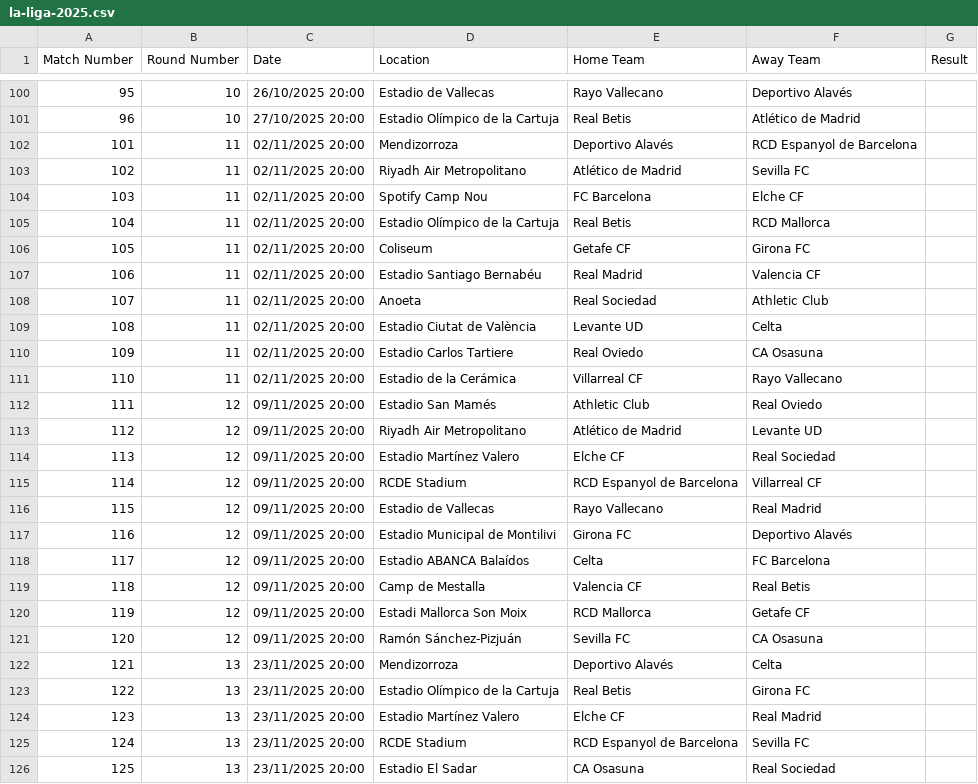
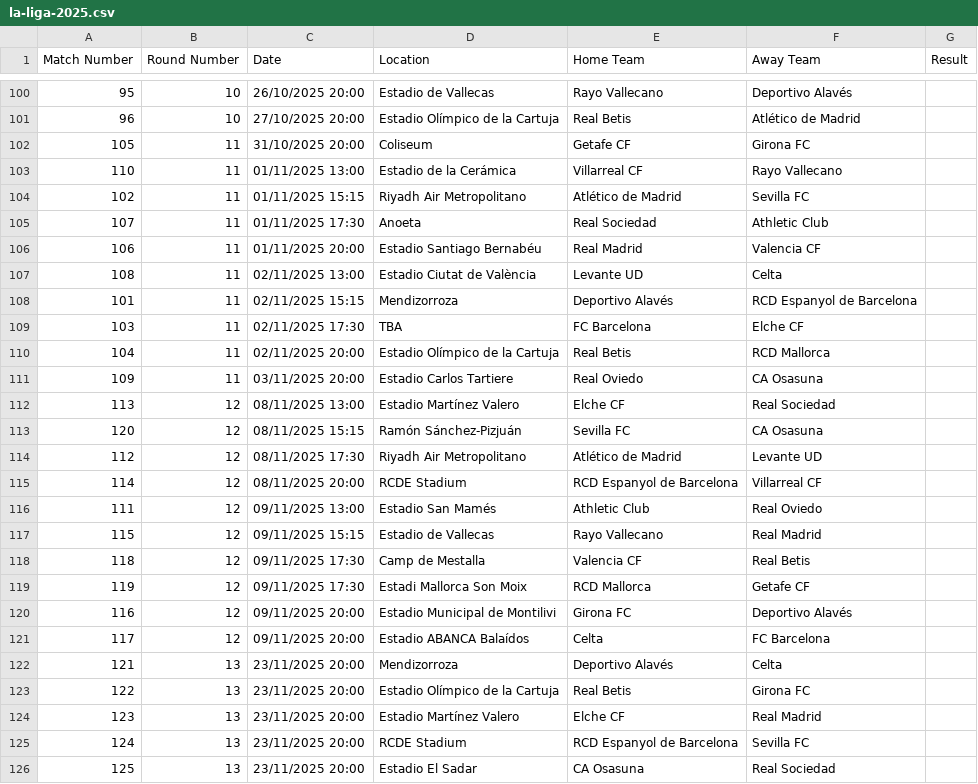
Before and after one commit to AmirBih/pred-rez-LaLiga, a CSV file: la-liga-2025.csv, drawn as a sheet; only a part is shown, gaps mark what is left out; the diff covers the shown part only.

```diff
--- a/la-liga-2025.csv
+++ b/la-liga-2025.csv
@@ -101,22 +101,22 @@ Match Number,Round Number,Date,Location,Home Team,Away Team,Result
 96,10,27/10/2025 20:00,Estadio Olímpico de la Cartuja,Real Betis,Atlético de Madrid,
-101,11,02/11/2025 20:00,Mendizorroza,Deportivo Alavés,RCD Espanyol de Barcelona,
-102,11,02/11/2025 20:00,Riyadh Air Metropolitano,Atlético de Madrid,Sevilla FC,
-103,11,02/11/2025 20:00,Spotify Camp Nou,FC Barcelona,Elche CF,
+105,11,31/10/2025 20:00,Coliseum,Getafe CF,Girona FC,
+110,11,01/11/2025 13:00,Estadio de la Cerámica,Villarreal CF,Rayo Vallecano,
+102,11,01/11/2025 15:15,Riyadh Air Metropolitano,Atlético de Madrid,Sevilla FC,
+107,11,01/11/2025 17:30,Anoeta,Real Sociedad,Athletic Club,
+106,11,01/11/2025 20:00,Estadio Santiago Bernabéu,Real Madrid,Valencia CF,
+108,11,02/11/2025 13:00,Estadio Ciutat de València,Levante UD,Celta,
+101,11,02/11/2025 15:15,Mendizorroza,Deportivo Alavés,RCD Espanyol de Barcelona,
+103,11,02/11/2025 17:30,TBA,FC Barcelona,Elche CF,
 104,11,02/11/2025 20:00,Estadio Olímpico de la Cartuja,Real Betis,RCD Mallorca,
-105,11,02/11/2025 20:00,Coliseum,Getafe CF,Girona FC,
-106,11,02/11/2025 20:00,Estadio Santiago Bernabéu,Real Madrid,Valencia CF,
-107,11,02/11/2025 20:00,Anoeta,Real Sociedad,Athletic Club,
-108,11,02/11/2025 20:00,Estadio Ciutat de València,Levante UD,Celta,
-109,11,02/11/2025 20:00,Estadio Carlos Tartiere,Real Oviedo,CA Osasuna,
-110,11,02/11/2025 20:00,Estadio de la Cerámica,Villarreal CF,Rayo Vallecano,
-111,12,09/11/2025 20:00,Estadio San Mamés,Athletic Club,Real Oviedo,
-112,12,09/11/2025 20:00,Riyadh Air Metropolitano,Atlético de Madrid,Levante UD,
-113,12,09/11/2025 20:00,Estadio Martínez Valero,Elche CF,Real Sociedad,
-114,12,09/11/2025 20:00,RCDE Stadium,RCD Espanyol de Barcelona,Villarreal CF,
-115,12,09/11/2025 20:00,Estadio de Vallecas,Rayo Vallecano,Real Madrid,
+109,11,03/11/2025 20:00,Estadio Carlos Tartiere,Real Oviedo,CA Osasuna,
+113,12,08/11/2025 13:00,Estadio Martínez Valero,Elche CF,Real Sociedad,
+120,12,08/11/2025 15:15,Ramón Sánchez-Pizjuán,Sevilla FC,CA Osasuna,
+112,12,08/11/2025 17:30,Riyadh Air Metropolitano,Atlético de Madrid,Levante UD,
+114,12,08/11/2025 20:00,RCDE Stadium,RCD Espanyol de Barcelona,Villarreal CF,
+111,12,09/11/2025 13:00,Estadio San Mamés,Athletic Club,Real Oviedo,
+115,12,09/11/2025 15:15,Estadio de Vallecas,Rayo Vallecano,Real Madrid,
+118,12,09/11/2025 17:30,Camp de Mestalla,Valencia CF,Real Betis,
+119,12,09/11/2025 17:30,Estadi Mallorca Son Moix,RCD Mallorca,Getafe CF,
 116,12,09/11/2025 20:00,Estadio Municipal de Montilivi,Girona FC,Deportivo Alavés,
 117,12,09/11/2025 20:00,Estadio ABANCA Balaídos,Celta,FC Barcelona,
-118,12,09/11/2025 20:00,Camp de Mestalla,Valencia CF,Real Betis,
-119,12,09/11/2025 20:00,Estadi Mallorca Son Moix,RCD Mallorca,Getafe CF,
-120,12,09/11/2025 20:00,Ramón Sánchez-Pizjuán,Sevilla FC,CA Osasuna,
 121,13,23/11/2025 20:00,Mendizorroza,Deportivo Alavés,Celta,
```
Also changed, not shown: 21 edited cells elsewhere in this file, kodirani_bl.csv, la-liga.csv, 4 other files.
